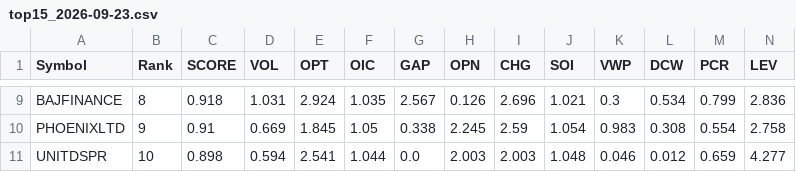
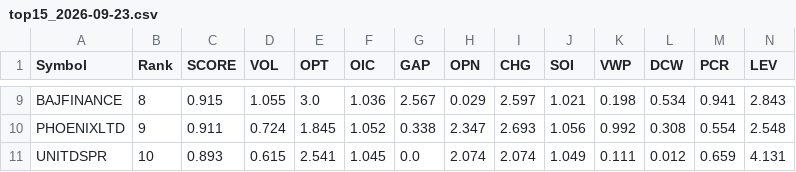
Before and after one commit to kumarshivuppcl-svg/morning-signal-bot, a CSV file: data/top15_2026-09-23.csv, drawn as a sheet; only a part is shown, gaps mark what is left out; the diff covers the shown part only; the diff names each change by its address in the sheet, - before the commit and + after, or states it on an @@ line.

```diff
--- a/data/top15_2026-09-23.csv
+++ b/data/top15_2026-09-23.csv
-C9 (SCORE): 0.918
+C9 (SCORE): 0.915
-D9 (VOL): 1.031
+D9 (VOL): 1.055
-E9 (OPT): 2.924
+E9 (OPT): 3.0
-F9 (OIC): 1.035
+F9 (OIC): 1.036
-H9 (OPN): 0.126
+H9 (OPN): 0.029
-I9 (CHG): 2.696
+I9 (CHG): 2.597
-K9 (VWP): 0.3
+K9 (VWP): 0.198
-M9 (PCR): 0.799
+M9 (PCR): 0.941
-N9 (LEV): 2.836
+N9 (LEV): 2.843
-C10 (SCORE): 0.91
+C10 (SCORE): 0.911
-D10 (VOL): 0.669
+D10 (VOL): 0.724
-F10 (OIC): 1.05
+F10 (OIC): 1.052
-H10 (OPN): 2.245
+H10 (OPN): 2.347
-I10 (CHG): 2.59
+I10 (CHG): 2.693
-J10 (SOI): 1.054
+J10 (SOI): 1.056
-K10 (VWP): 0.983
+K10 (VWP): 0.992
-N10 (LEV): 2.758
+N10 (LEV): 2.548
-C11 (SCORE): 0.898
+C11 (SCORE): 0.893
-D11 (VOL): 0.594
+D11 (VOL): 0.615
-F11 (OIC): 1.044
+F11 (OIC): 1.045
-H11 (OPN): 2.003
+H11 (OPN): 2.074
-I11 (CHG): 2.003
+I11 (CHG): 2.074
-J11 (SOI): 1.048
+J11 (SOI): 1.049
-K11 (VWP): 0.046
+K11 (VWP): 0.111
-N11 (LEV): 4.277
+N11 (LEV): 4.131
```
Also changed, not shown: 1 added row, 1 removed row and 89 edited cells elsewhere in this file, 1 other file.
